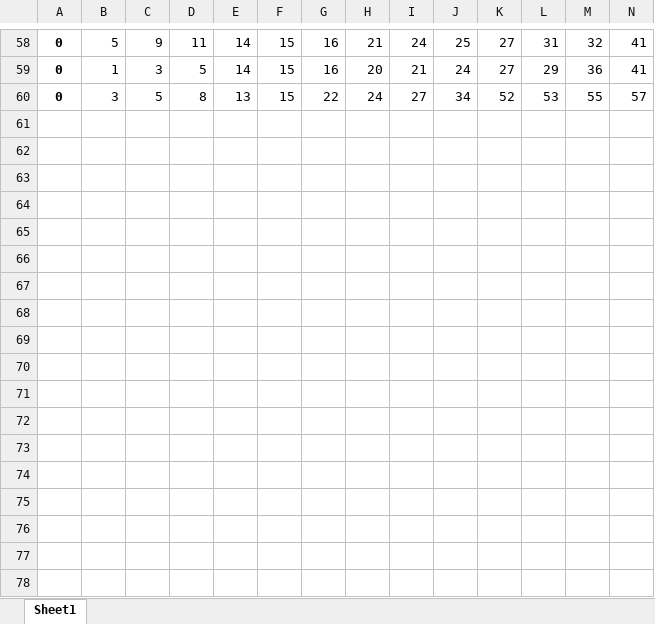
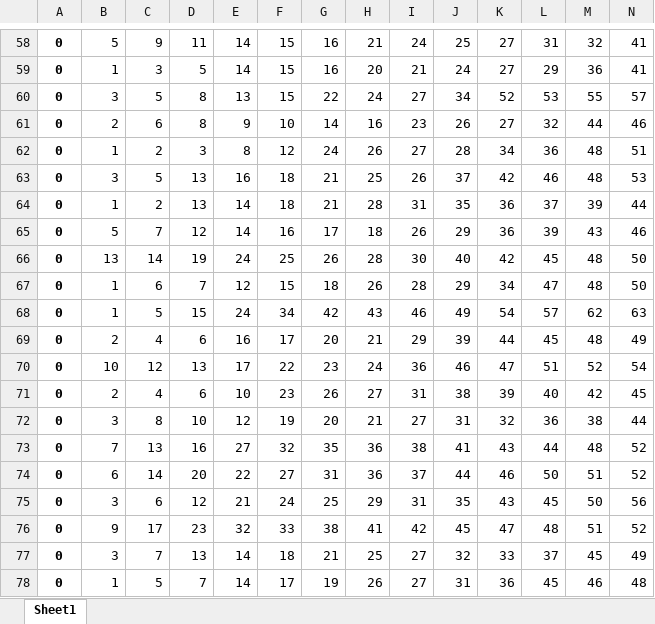
Before and after one commit to azdaly/Keno, an Excel workbook: data/input/fremont.xlsx, sheet Sheet1, drawn as a sheet; only a part is shown, gaps mark what is left out; values as stored, in another font and other column widths than the file's, no borders; rows hold the shown columns only; the diff covers the shown part only; the diff names each change by its address in the sheet, - before the commit and + after, or states it on an @@ line.

Commit message:
Updating data

```diff
--- a/data/input/fremont.xlsx (sheet Sheet1)
+++ b/data/input/fremont.xlsx (sheet Sheet1)
+row 61: 0 | 2 | 6 | 8 | 9 | 10 | 14 | 16 | 23 | 26 | 27 | 32 | 44 | 46
+row 62: 0 | 1 | 2 | 3 | 8 | 12 | 24 | 26 | 27 | 28 | 34 | 36 | 48 | 51
+row 63: 0 | 3 | 5 | 13 | 16 | 18 | 21 | 25 | 26 | 37 | 42 | 46 | 48 | 53
+row 64: 0 | 1 | 2 | 13 | 14 | 18 | 21 | 28 | 31 | 35 | 36 | 37 | 39 | 44
+row 65: 0 | 5 | 7 | 12 | 14 | 16 | 17 | 18 | 26 | 29 | 36 | 39 | 43 | 46
+row 66: 0 | 13 | 14 | 19 | 24 | 25 | 26 | 28 | 30 | 40 | 42 | 45 | 48 | 50
+row 67: 0 | 1 | 6 | 7 | 12 | 15 | 18 | 26 | 28 | 29 | 34 | 47 | 48 | 50
+row 68: 0 | 1 | 5 | 15 | 24 | 34 | 42 | 43 | 46 | 49 | 54 | 57 | 62 | 63
+row 69: 0 | 2 | 4 | 6 | 16 | 17 | 20 | 21 | 29 | 39 | 44 | 45 | 48 | 49
+row 70: 0 | 10 | 12 | 13 | 17 | 22 | 23 | 24 | 36 | 46 | 47 | 51 | 52 | 54
+row 71: 0 | 2 | 4 | 6 | 10 | 23 | 26 | 27 | 31 | 38 | 39 | 40 | 42 | 45
+row 72: 0 | 3 | 8 | 10 | 12 | 19 | 20 | 21 | 27 | 31 | 32 | 36 | 38 | 44
+row 73: 0 | 7 | 13 | 16 | 27 | 32 | 35 | 36 | 38 | 41 | 43 | 44 | 48 | 52
+row 74: 0 | 6 | 14 | 20 | 22 | 27 | 31 | 36 | 37 | 44 | 46 | 50 | 51 | 52
+row 75: 0 | 3 | 6 | 12 | 21 | 24 | 25 | 29 | 31 | 35 | 43 | 45 | 50 | 56
+row 76: 0 | 9 | 17 | 23 | 32 | 33 | 38 | 41 | 42 | 45 | 47 | 48 | 51 | 52
+row 77: 0 | 3 | 7 | 13 | 14 | 18 | 21 | 25 | 27 | 32 | 33 | 37 | 45 | 49
+row 78: 0 | 1 | 5 | 7 | 14 | 17 | 19 | 26 | 27 | 31 | 36 | 45 | 46 | 48
```
Also changed, not shown: 53 added rows elsewhere in this sheet, data/input/lincoln.xlsx, data/input/norfolk.xlsx, 23 other files.
